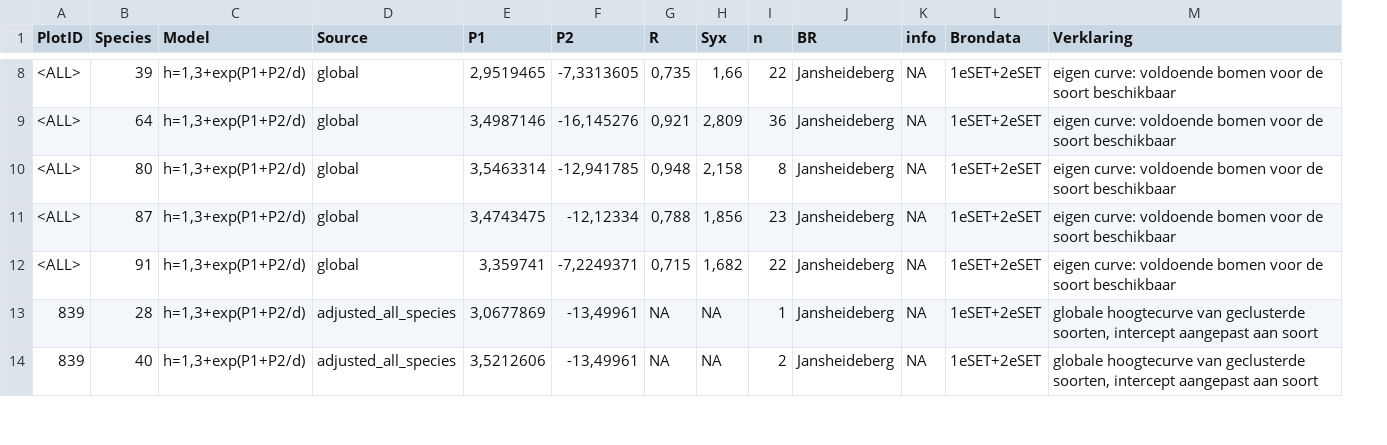
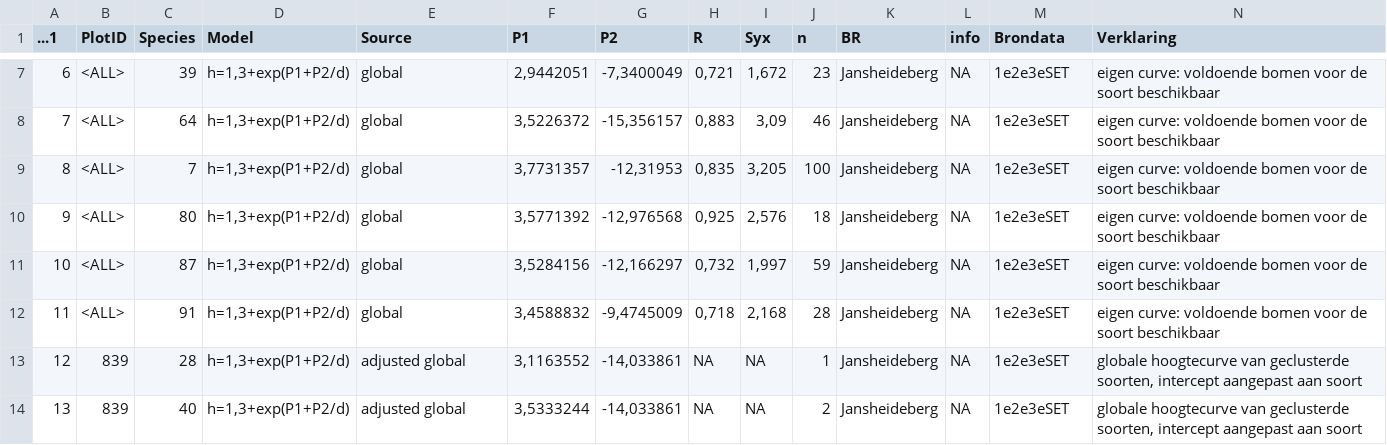
Before and after one commit to inbo/forresheights, a CSV file: data/HeightParams_Jansheide_CP_2.csv, drawn as a sheet; only a part is shown, gaps mark what is left out; addresses are those after the commit; the diff covers the shown part only; the diff names each change by its address in the sheet, - before the commit and + after, or states it on an @@ line.

```diff
--- a/data/HeightParams_Jansheide_CP_2.csv
+++ b/data/HeightParams_Jansheide_CP_2.csv
+column A (...1), rows 7-8: 6 | 7; rows 10-14: 9 | 10 | 11 | 12 | 13
-F7 (P1): 2,9519465
+F7 (P1): 2,9442051
-G7 (P2): -7,3313605
+G7 (P2): -7,3400049
-H7 (R): 0,735
+H7 (R): 0,721
-I7 (Syx): 1,66
+I7 (Syx): 1,672
-J7 (n): 22
+J7 (n): 23
-M7:M8 (Brondata): 1eSET+2eSET
+M7:M8 (Brondata): 1e2e3eSET
-F8 (P1): 3,4987146
+F8 (P1): 3,5226372
-G8 (P2): -16,145276
+G8 (P2): -15,356157
-H8 (R): 0,921
+H8 (R): 0,883
-I8 (Syx): 2,809
+I8 (Syx): 3,09
-J8 (n): 36
+J8 (n): 46
+row 9: 8 | <ALL> | 7 | h=1,3+exp(P1+P2/d) | global | 3,7731357 | -12,31953 | 0,835 | 3,205 | 100 | Jansheideberg | NA | 1e2e3eSET | eigen curve: voldoende bomen voor de soort beschikbaar
-F10 (P1): 3,5463314
+F10 (P1): 3,5771392
-G10 (P2): -12,941785
+G10 (P2): -12,976568
-H10 (R): 0,948
+H10 (R): 0,925
-I10 (Syx): 2,158
+I10 (Syx): 2,576
-J10 (n): 8
+J10 (n): 18
-M10:M14 (Brondata): 1eSET+2eSET
+M10:M14 (Brondata): 1e2e3eSET
-F11 (P1): 3,4743475
+F11 (P1): 3,5284156
-G11 (P2): -12,12334
+G11 (P2): -12,166297
-H11 (R): 0,788
+H11 (R): 0,732
-I11 (Syx): 1,856
+I11 (Syx): 1,997
-J11 (n): 23
+J11 (n): 59
-F12 (P1): 3,359741
+F12 (P1): 3,4588832
-G12 (P2): -7,2249371
+G12 (P2): -9,4745009
-H12 (R): 0,715
+H12 (R): 0,718
-I12 (Syx): 1,682
+I12 (Syx): 2,168
-J12 (n): 22
+J12 (n): 28
-E13:E14 (Source): adjusted_all_species
+E13:E14 (Source): adjusted global
-F13 (P1): 3,0677869
+F13 (P1): 3,1163552
-G13:G14 (P2): -13,49961
+G13:G14 (P2): -14,033861
-F14 (P1): 3,5212606
+F14 (P1): 3,5333244
```
Also changed, not shown: 1 removed row and 49 edited cells elsewhere in this file, data/HeightParams_Heirnisse_CA_2.csv, data/HeightParams_Heirnisse_CP_2.csv, 7 other files.
